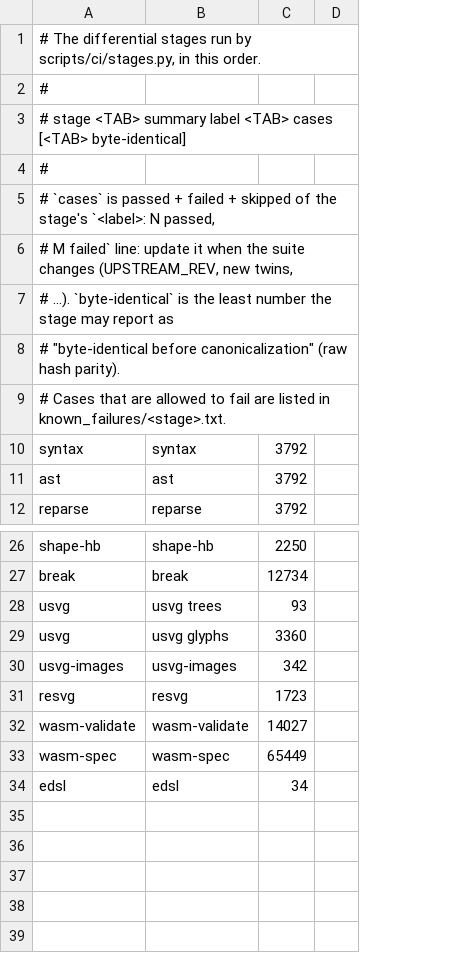
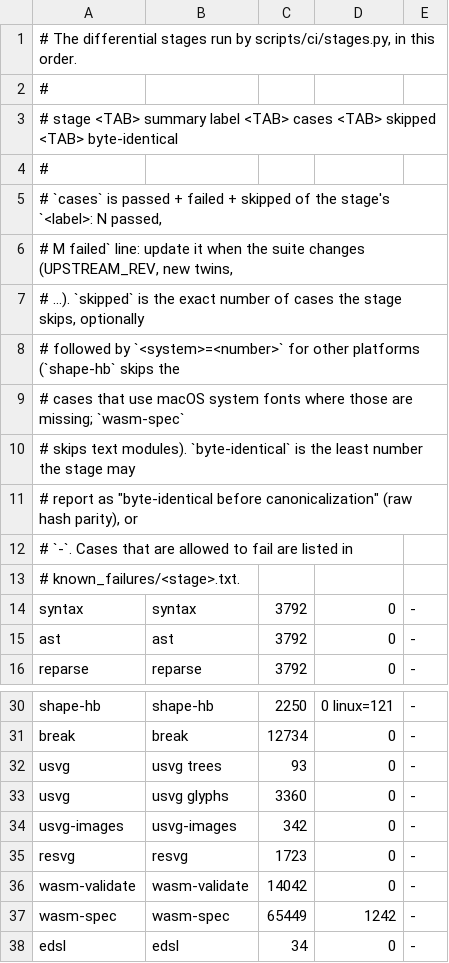
Before and after one commit to moonbitlang/typst.mbt, a TSV file: scripts/ci/stages.tsv, drawn as a sheet; only a part is shown, gaps mark what is left out; removed rows and columns are numbered as before the commit, all else as after; the diff names each change by its address in the sheet, - before the commit and + after, or states it on an @@ line.

Commit message:
ci: verdict tightening after the plan review (skips, obsolete allowances, unit test floor), goldens as an artifact, verification of the regenerated oracle tests

```diff
--- a/scripts/ci/stages.tsv
+++ b/scripts/ci/stages.tsv
-column D, empty
+column D, rows 14-16: all 0; rows 30-38: 0 linux=121 | 0 | 0 | 0 | 0 | 0 | 0 | 1242 | 0
+column E, rows 14-16: all -; rows 30-38: all -
-A3: …<TAB> cases [<TAB> byte-identical]
+A3: …<TAB> cases <TAB> skipped <TAB> byte-identical
-A7: # ...). `byte-identical` is the least number the stage may report as
+A7: # ...). `skipped` is the exact number of cases the stage skips, optionally
-A8: # "byte-identical before canonicalization" (raw hash parity).
+A8: # followed by `<system>=<number>` for other platforms (`shape-hb` skips the
-A9: # Cases that are allowed to fail are listed in known_failures/<stage>.txt.
+A9: # cases that use macOS system fonts where those are missing; `wasm-spec`
+row 10: # skips text modules). `byte-identical` is the least number the stage may
+row 11: # report as "byte-identical before canonicalization" (raw hash parity), or
+row 12: # `-`. Cases that are allowed to fail are listed in
+row 13: # known_failures/<stage>.txt.
-C36: 14027
+C36: 14042
```
Also changed, not shown: 13 other files.
